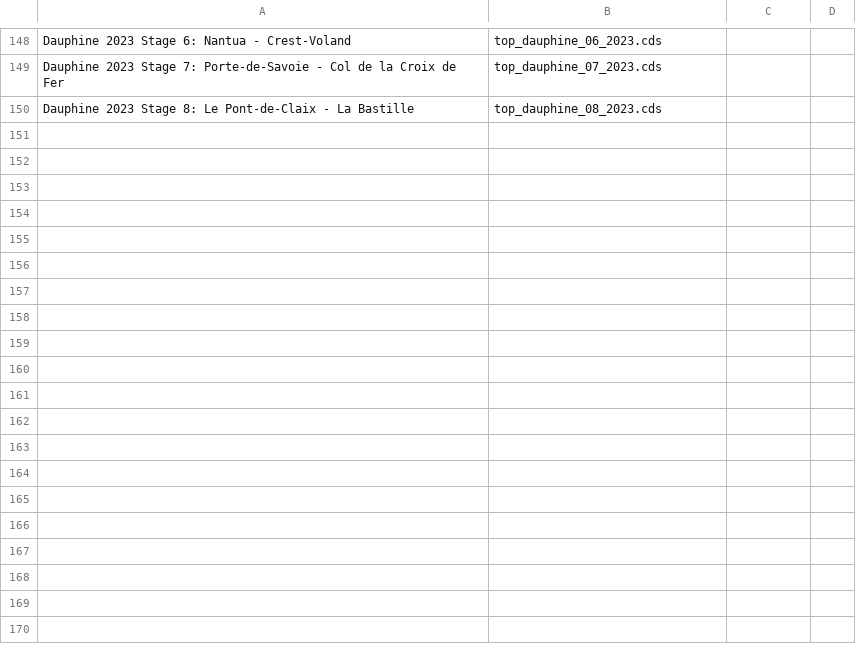
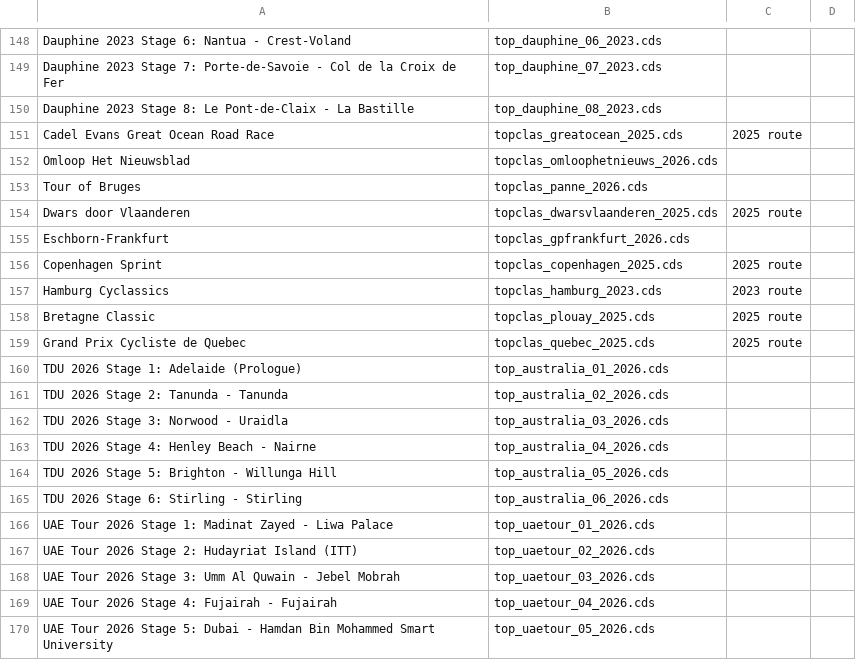
Before and after one commit to SRoussel/cycling-sim, a CSV file: data/stage_sources.csv, drawn as a sheet; only a part is shown, gaps mark what is left out; the diff covers the shown part only; the diff names each change by its address in the sheet, - before the commit and + after, or states it on an @@ line.

```diff
--- a/data/stage_sources.csv
+++ b/data/stage_sources.csv
+row 151: Cadel Evans Great Ocean Road Race | topclas_greatocean_2025.cds | 2025 route
+row 152: Omloop Het Nieuwsblad | topclas_omloophetnieuws_2026.cds
+row 153: Tour of Bruges | topclas_panne_2026.cds
+row 154: Dwars door Vlaanderen | topclas_dwarsvlaanderen_2025.cds | 2025 route
+row 155: Eschborn-Frankfurt | topclas_gpfrankfurt_2026.cds
+row 156: Copenhagen Sprint | topclas_copenhagen_2025.cds | 2025 route
+row 157: Hamburg Cyclassics | topclas_hamburg_2023.cds | 2023 route
+row 158: Bretagne Classic | topclas_plouay_2025.cds | 2025 route
+row 159: Grand Prix Cycliste de Quebec | topclas_quebec_2025.cds | 2025 route
+row 160: TDU 2026 Stage 1: Adelaide (Prologue) | top_australia_01_2026.cds
+row 161: TDU 2026 Stage 2: Tanunda - Tanunda | top_australia_02_2026.cds
+row 162: TDU 2026 Stage 3: Norwood - Uraidla | top_australia_03_2026.cds
+row 163: TDU 2026 Stage 4: Henley Beach - Nairne | top_australia_04_2026.cds
+row 164: TDU 2026 Stage 5: Brighton - Willunga Hill | top_australia_05_2026.cds
+row 165: TDU 2026 Stage 6: Stirling - Stirling | top_australia_06_2026.cds
+row 166: UAE Tour 2026 Stage 1: Madinat Zayed - Liwa Palace | top_uaetour_01_2026.cds
+row 167: UAE Tour 2026 Stage 2: Hudayriat Island (ITT) | top_uaetour_02_2026.cds
+row 168: UAE Tour 2026 Stage 3: Umm Al Quwain - Jebel Mobrah | top_uaetour_03_2026.cds
+row 169: UAE Tour 2026 Stage 4: Fujairah - Fujairah | top_uaetour_04_2026.cds
+row 170: UAE Tour 2026 Stage 5: Dubai - Hamdan Bin Mohammed Smart University | top_uaetour_05_2026.cds
```
Also changed, not shown: 20 added rows elsewhere in this file, 7 other files.
